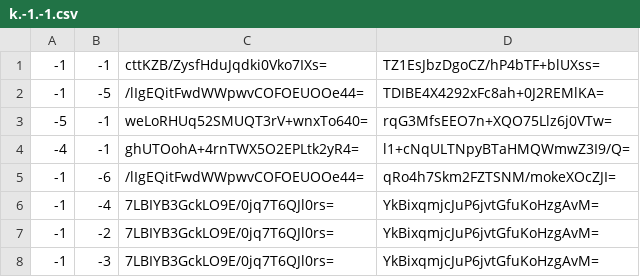
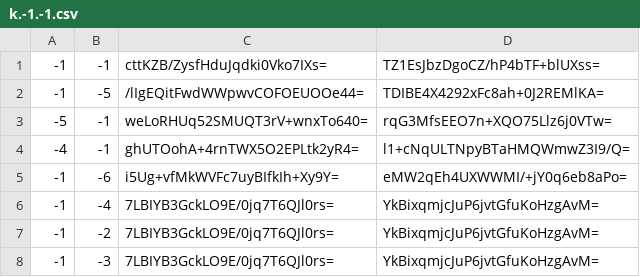
Before and after one commit to Brehtyn/brentyns.com-pipeline, a CSV file: public/unmined/tiles/zoom.-3/metadata/k.-1.-1.csv, drawn as a sheet.

```diff
--- a/public/unmined/tiles/zoom.-3/metadata/k.-1.-1.csv
+++ b/public/unmined/tiles/zoom.-3/metadata/k.-1.-1.csv
@@ -4,3 +4,3 @@
 -4,-1,ghUTOohA+4rnTWX5O2EPLtk2yR4=,l1+cNqULTNpyBTaHMQWmwZ3I9/Q=
--1,-6,/lIgEQitFwdWWpwvCOFOEUOOe44=,qRo4h7Skm2FZTSNM/mokeXOcZJI=
+-1,-6,i5Ug+vfMkWVFc7uyBIfkIh+Xy9Y=,eMW2qEh4UXWWMI/+jY0q6eb8aPo=
 -1,-4,7LBIYB3GckLO9E/0jq7T6QJl0rs=,YkBixqmjcJuP6jvtGfuKoHzgAvM=
```
Also changed, not shown: public/unmined/tiles/zoom.-1/metadata/k.-1.-1.csv, public/unmined/tiles/zoom.-2/metadata/k.-1.-1.csv, 12 other files.
